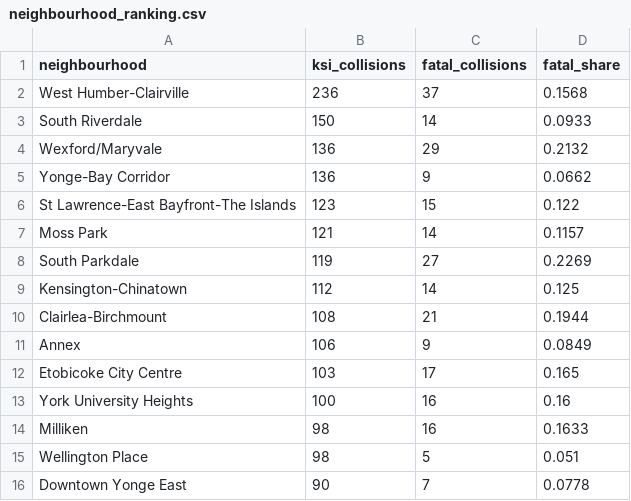
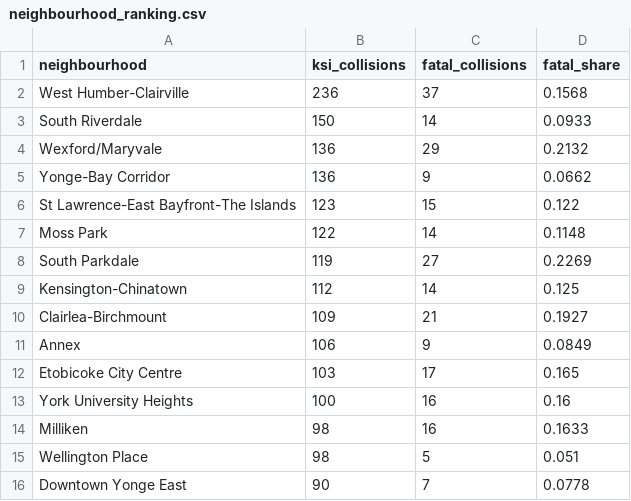
Before and after one commit to NiliRahmani/toronto-ksi-collisions, a CSV file: results/neighbourhood_ranking.csv, drawn as a sheet.

```diff
--- a/results/neighbourhood_ranking.csv
+++ b/results/neighbourhood_ranking.csv
@@ -6,6 +6,6 @@ Yonge-Bay Corridor,136,9,0.0662
 St Lawrence-East Bayfront-The Islands,123,15,0.122
-Moss Park,121,14,0.1157
+Moss Park,122,14,0.1148
 South Parkdale,119,27,0.2269
 Kensington-Chinatown,112,14,0.125
-Clairlea-Birchmount,108,21,0.1944
+Clairlea-Birchmount,109,21,0.1927
 Annex,106,9,0.0849
```
Also changed, not shown: results/circumstance_flags.csv, results/column_grain.csv, 13 other files.
